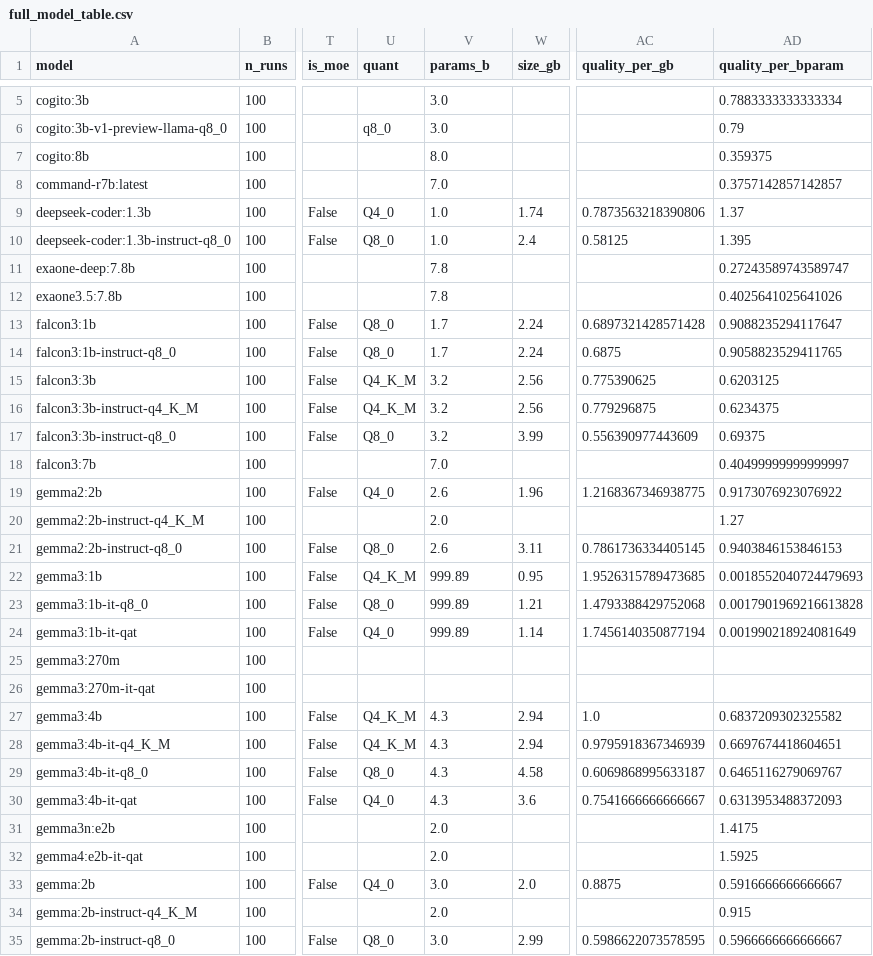
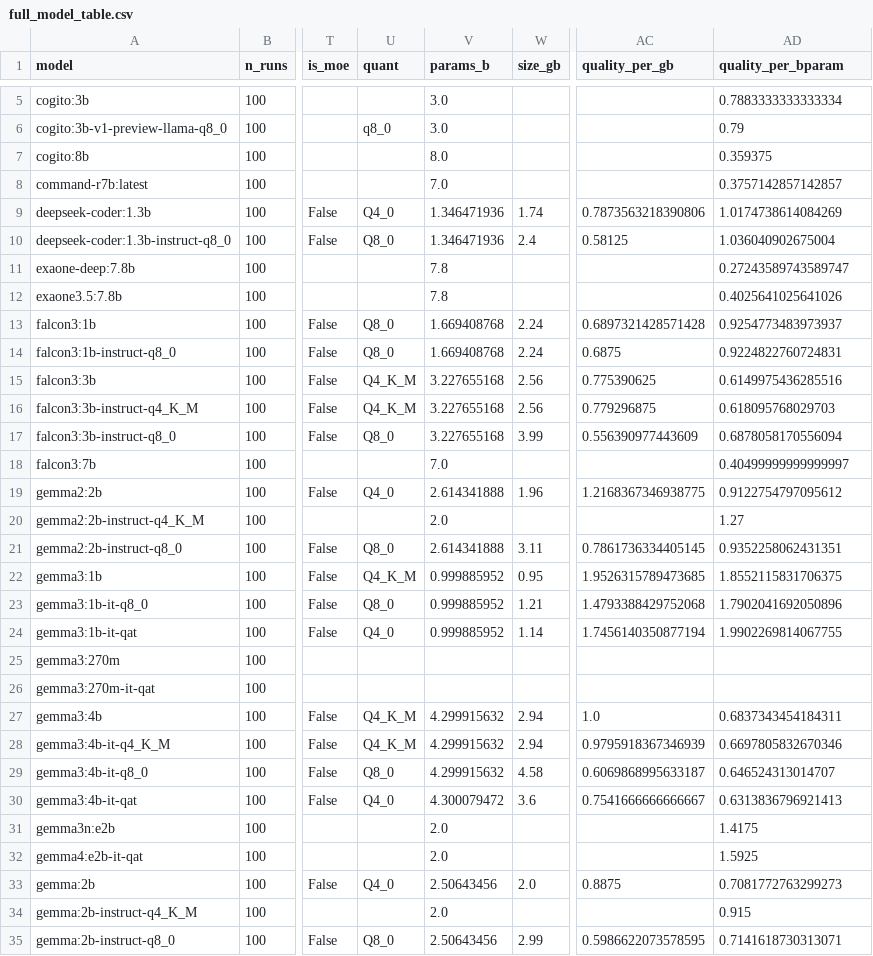
Before and after one commit to dragoshont/apprenticeops, a CSV file: deep-dive/out/full_model_table.csv, drawn as a sheet; only a part is shown, gaps mark what is left out; the diff covers the shown part only; the diff names each change by its address in the sheet, - before the commit and + after, or states it on an @@ line.

Commit message:
FIX gate-zero bug: parameter unit (M->B) corruption in params_b
Independent Adversarial Judge gate (GPT-5.6 Sol) caught it: _metadata() parsed
param_size TEXT ('999.89M') as the naked number, so 15 sub-1B models got
params_b 134-999 (gemma3:1b->999.89). Fixed to use the clean integer param_count
(/1e9) with a unit-aware param_size fallback. IMPACT: inverts the sweet-spot
finding -- corrected, Spearman(params,quality)=0.726 (was 0.14) and the >=7B tier
is BEST (2.84, was 2.16 'worst'). The '4B sweet spot / bigger isnt better' claim
was largely a bug artifact; only '4B is the efficiency pick' (best single model)
survives. Findings 9/15/X.2 + b6 require rewrite in the revise cycle.

```diff
--- a/deep-dive/out/full_model_table.csv
+++ b/deep-dive/out/full_model_table.csv
-V9:V10 (params_b): 1.0
+V9:V10 (params_b): 1.346471936
-AD9 (quality_per_bparam): 1.37
+AD9 (quality_per_bparam): 1.0174738614084269
-AD10 (quality_per_bparam): 1.395
+AD10 (quality_per_bparam): 1.036040902675004
-V13:V14 (params_b): 1.7
+V13:V14 (params_b): 1.669408768
-AD13 (quality_per_bparam): 0.9088235294117647
+AD13 (quality_per_bparam): 0.9254773483973937
-AD14 (quality_per_bparam): 0.9058823529411765
+AD14 (quality_per_bparam): 0.9224822760724831
-V15:V17 (params_b): 3.2
+V15:V17 (params_b): 3.227655168
-AD15 (quality_per_bparam): 0.6203125
+AD15 (quality_per_bparam): 0.6149975436285516
-AD16 (quality_per_bparam): 0.6234375
+AD16 (quality_per_bparam): 0.618095768029703
-AD17 (quality_per_bparam): 0.69375
+AD17 (quality_per_bparam): 0.6878058170556094
-V19 (params_b): 2.6
+V19 (params_b): 2.614341888
-AD19 (quality_per_bparam): 0.9173076923076922
+AD19 (quality_per_bparam): 0.9122754797095612
-V21 (params_b): 2.6
+V21 (params_b): 2.614341888
-AD21 (quality_per_bparam): 0.9403846153846153
+AD21 (quality_per_bparam): 0.9352258062431351
-V22:V24 (params_b): 999.89
+V22:V24 (params_b): 0.999885952
-AD22 (quality_per_bparam): 0.0018552040724479693
+AD22 (quality_per_bparam): 1.8552115831706375
-AD23 (quality_per_bparam): 0.0017901969216613828
+AD23 (quality_per_bparam): 1.7902041692050896
-AD24 (quality_per_bparam): 0.001990218924081649
+AD24 (quality_per_bparam): 1.9902269814067755
-V27:V29 (params_b): 4.3
+V27:V29 (params_b): 4.299915632
-AD27 (quality_per_bparam): 0.6837209302325582
+AD27 (quality_per_bparam): 0.6837343454184311
-AD28 (quality_per_bparam): 0.6697674418604651
+AD28 (quality_per_bparam): 0.6697805832670346
-AD29 (quality_per_bparam): 0.6465116279069767
+AD29 (quality_per_bparam): 0.646524313014707
-V30 (params_b): 4.3
+V30 (params_b): 4.300079472
-AD30 (quality_per_bparam): 0.6313953488372093
+AD30 (quality_per_bparam): 0.6313836796921413
-V33 (params_b): 3.0
+V33 (params_b): 2.50643456
-AD33 (quality_per_bparam): 0.5916666666666667
+AD33 (quality_per_bparam): 0.7081772763299273
-V35 (params_b): 3.0
+V35 (params_b): 2.50643456
-AD35 (quality_per_bparam): 0.5966666666666667
+AD35 (quality_per_bparam): 0.7141618730313071
```
Also changed, not shown: 144 edited cells elsewhere in this file, 1 other file.
